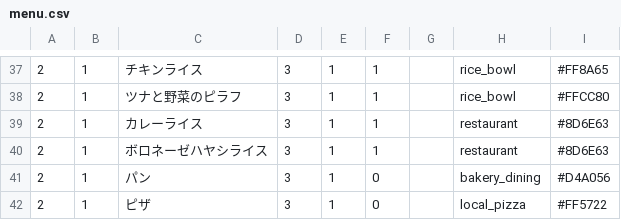
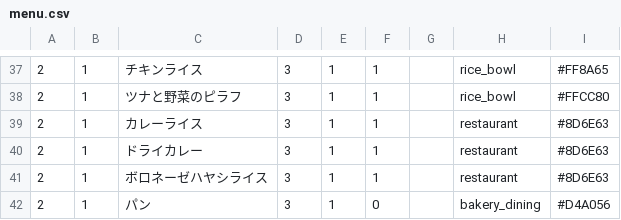
Before and after one commit to fuga4/Complete_meal_menu, a CSV file: menu.csv, drawn as a sheet; only a part is shown, gaps mark what is left out; the shorter side is filled out with more unchanged rows.

Commit message:
menu.csv を更新

```diff
--- a/menu.csv
+++ b/menu.csv
@@ -39,2 +39,3 @@
 2,1,カレーライス,3,1,1,,restaurant,#8D6E63
+2,1,ドライカレー,3,1,1,,restaurant,#8D6E63
 2,1,ボロネーゼハヤシライス,3,1,1,,restaurant,#8D6E63
```
